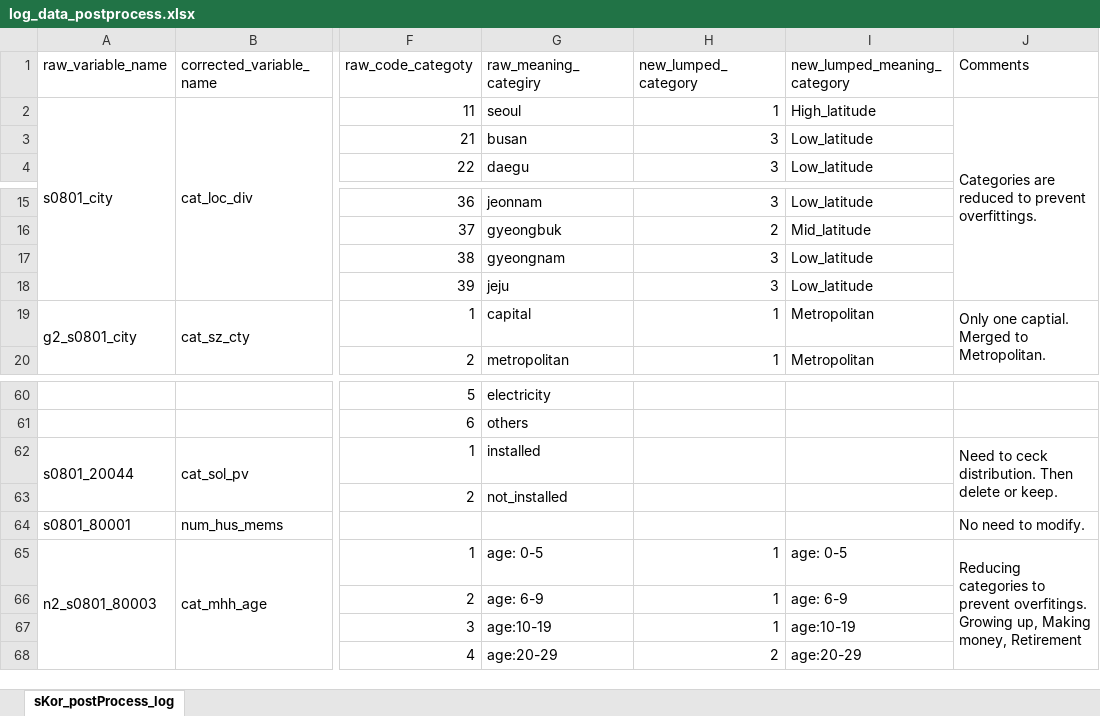
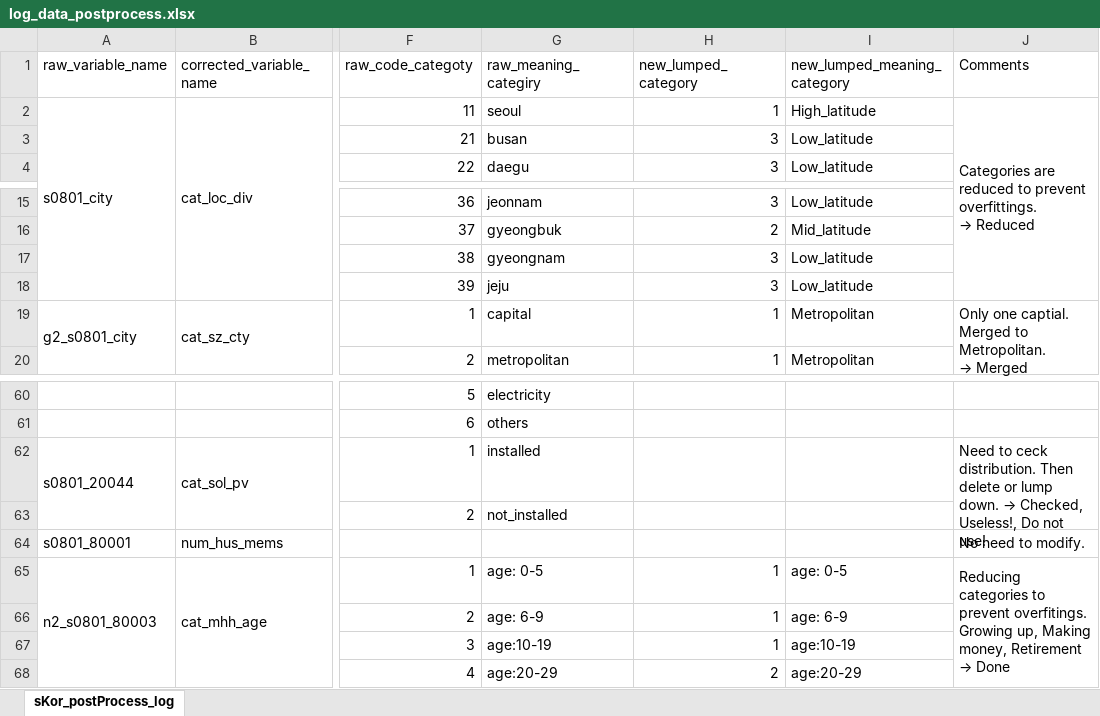
Before and after one commit to ayokariks/EDA-Project, an Excel workbook: data/log_data_postprocess.xlsx, sheet sKor_postProcess_log, drawn as a sheet; only a part is shown, gaps mark what is left out; values as stored, in another font and other column widths than the file's, no cell formats; ↵ is a line break in a cell; the diff covers the shown part only; the diff names each change by its address in the sheet, - before the commit and + after, or states it on an @@ line.

```diff
--- a/data/log_data_postprocess.xlsx (sheet sKor_postProcess_log)
+++ b/data/log_data_postprocess.xlsx (sheet sKor_postProcess_log)
@@ J2 (Comments): …prevent overfittings. → …prevent overfittings. ↵ → Reduced @@
@@ J19 (Comments): …to Metropolitan. → …to Metropolitan. ↵ → Merged @@
@@ J62 (Comments): …delete or keep. → …delete or lump down. → Checked, Useless!, Do not use! @@
@@ J65 (Comments): …money, Retirement → …money, Retirement ↵ → Done @@
```
Also changed, not shown: 62 edited cells elsewhere in this sheet, cell formats.
